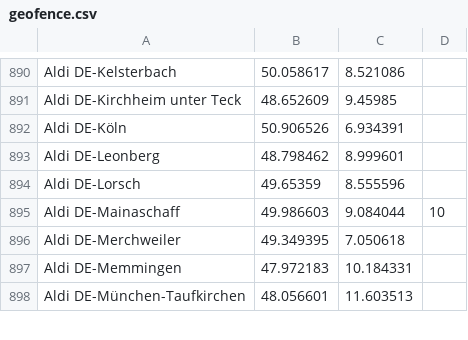
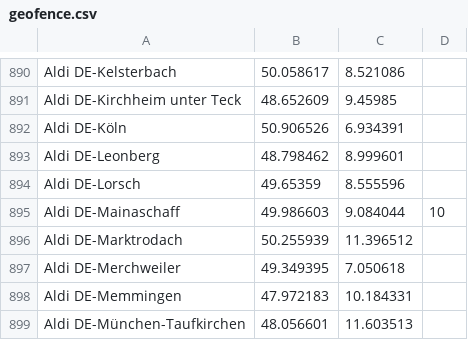
Before and after one commit to bassmaster187/TeslaLogger, a CSV file: TeslaLogger/bin/geofence.csv, drawn as a sheet; only a part is shown, gaps mark what is left out; the diff names each change by its address in the sheet, - before the commit and + after, or states it on an @@ line.

Commit message:
Update geofence.csv

```diff
--- a/TeslaLogger/bin/geofence.csv
+++ b/TeslaLogger/bin/geofence.csv
+row 896: Aldi DE-Marktrodach | 50.255939 | 11.396512
```
